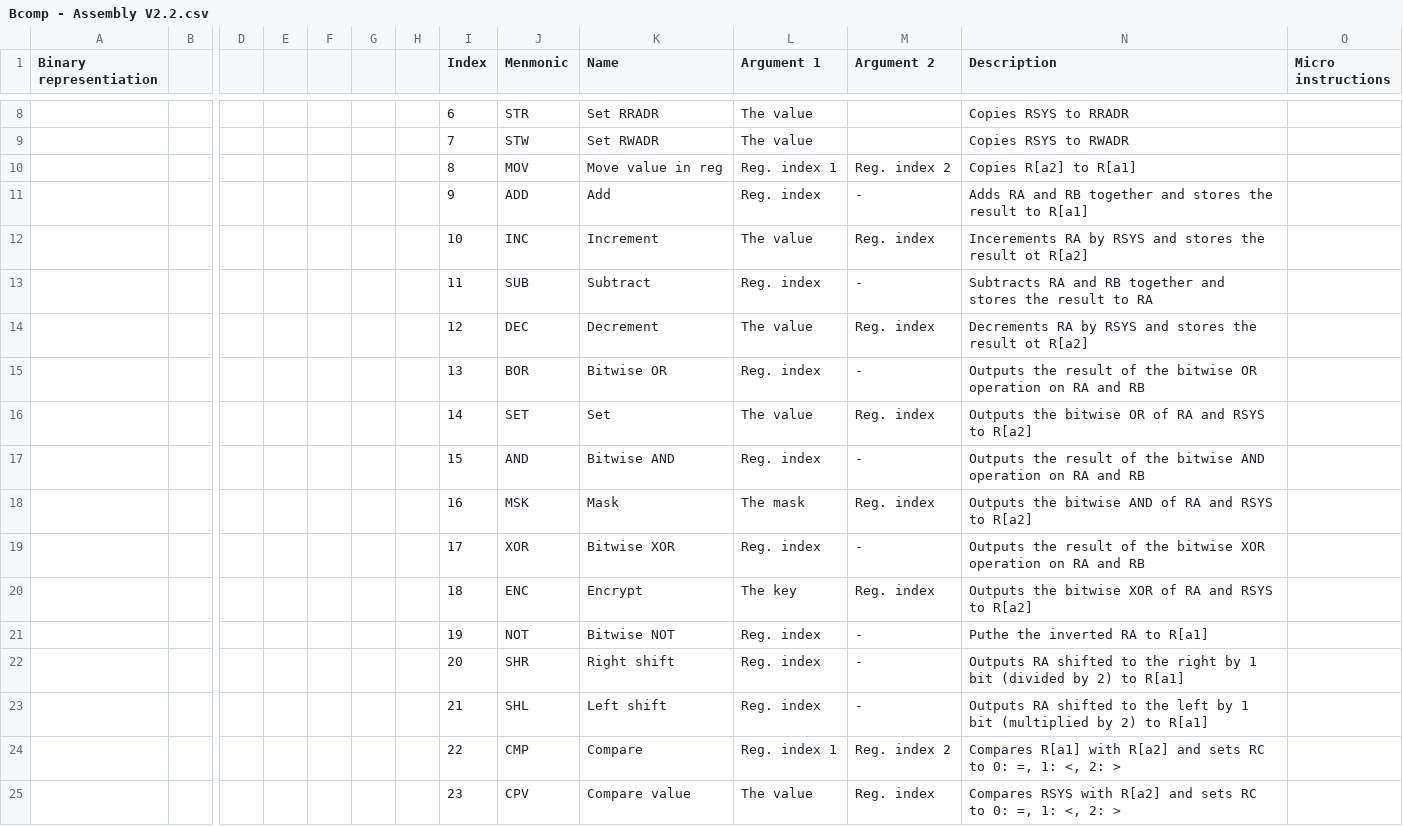
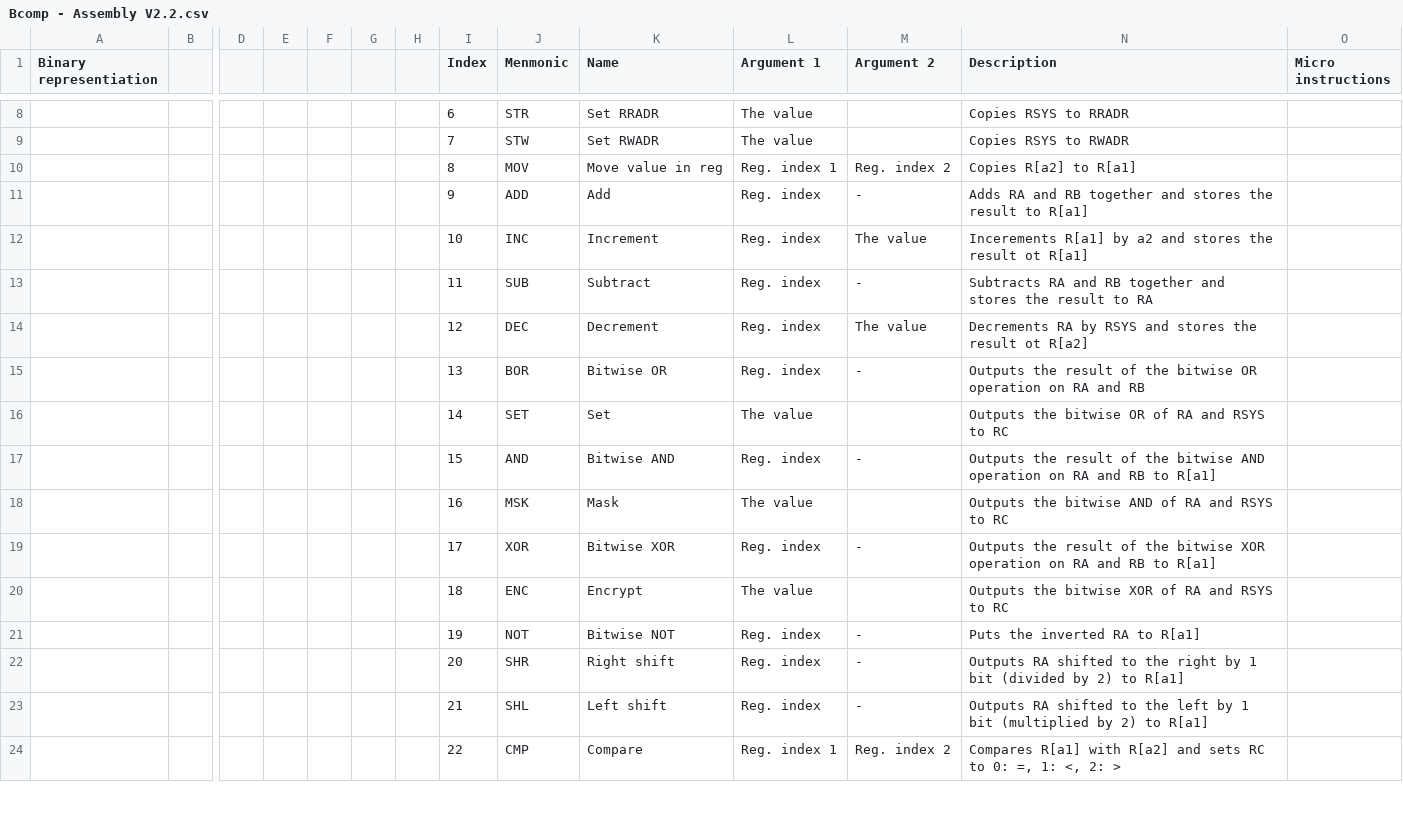
Before and after one commit to Barni-Mezei/bcomp, a CSV file: doc/Bcomp - Assembly V2.2.csv, drawn as a sheet; only a part is shown, gaps mark what is left out; removed rows and columns are numbered as before the commit, all else as after; rows hold the shown columns only; the diff covers the shown part only; the diff names each change by its address in the sheet, - before the commit and + after, or states it on an @@ line.

```diff
--- a/doc/Bcomp - Assembly V2.2.csv
+++ b/doc/Bcomp - Assembly V2.2.csv
-L12 (Argument 1): The value
+L12 (Argument 1): Reg. index
-M12 (Argument 2): Reg. index
+M12 (Argument 2): The value
-N12 (Description): Incerements RA by RSYS and stores the result ot R[a2]
+N12 (Description): Incerements R[a1] by a2 and stores the result ot R[a1]
-L14 (Argument 1): The value
+L14 (Argument 1): Reg. index
-M14 (Argument 2): Reg. index
+M14 (Argument 2): The value
-M16 (Argument 2): Reg. index
+M16 (Argument 2): (empty)
-N16 (Description): Outputs the bitwise OR of RA and RSYS to R[a2]
+N16 (Description): Outputs the bitwise OR of RA and RSYS to RC
-N17 (Description): …and RB
+N17 (Description): …and RB to R[a1]
-L18 (Argument 1): The mask
+L18 (Argument 1): The value
-M18 (Argument 2): Reg. index
+M18 (Argument 2): (empty)
-N18 (Description): …RSYS to R[a2]
+N18 (Description): …RSYS to RC
-N19 (Description): …and RB
+N19 (Description): …and RB to R[a1]
-L20 (Argument 1): The key
+L20 (Argument 1): The value
-M20 (Argument 2): Reg. index
+M20 (Argument 2): (empty)
-N20 (Description): …RSYS to R[a2]
+N20 (Description): …RSYS to RC
-N21 (Description): Puthe the inverted RA to R[a1]
+N21 (Description): Puts the inverted RA to R[a1]
-row 25:  |  |  |  |  |  |  | 23 | CPV | Compare value | The value | Reg. index | Compares RSYS with R[a2] and sets RC to 0: =, 1: <, 2: >
```
Also changed, not shown: 1 added row and 17 edited cells elsewhere in this file, 5 other files.
